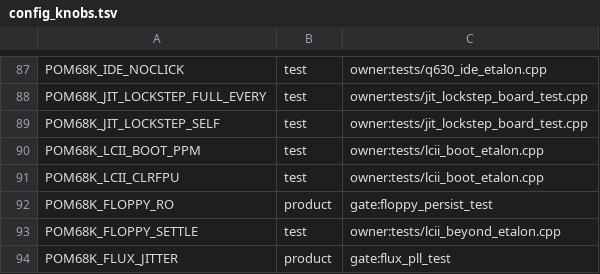
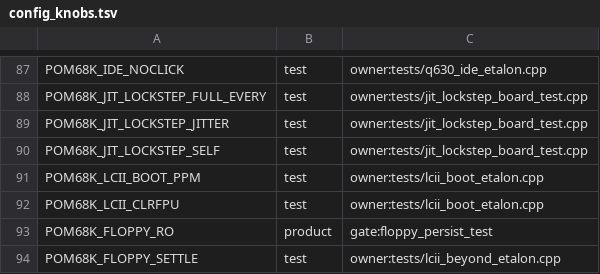
Before and after one commit to habib256/pom68k, a TSV file: config_knobs.tsv, drawn as a sheet; only a part is shown, gaps mark what is left out; the shorter side is filled out with more unchanged rows.

```diff
--- a/config_knobs.tsv
+++ b/config_knobs.tsv
@@ -88,2 +88,3 @@ POM68K_IDE_NOCLICK	test	owner:tests/q630_ide_etalon.cpp
 POM68K_JIT_LOCKSTEP_FULL_EVERY	test	owner:tests/jit_lockstep_board_test.cpp
+POM68K_JIT_LOCKSTEP_JITTER	test	owner:tests/jit_lockstep_board_test.cpp
 POM68K_JIT_LOCKSTEP_SELF	test	owner:tests/jit_lockstep_board_test.cpp
```
Also changed, not shown: 7 other files.
